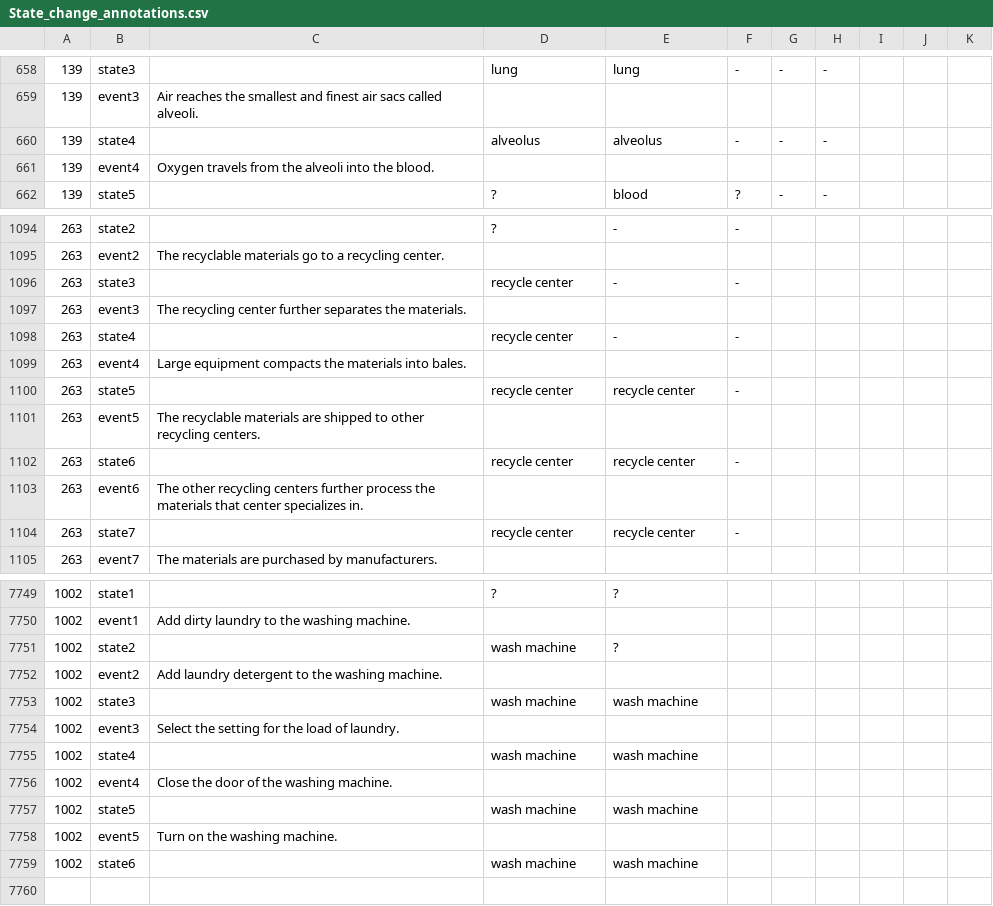
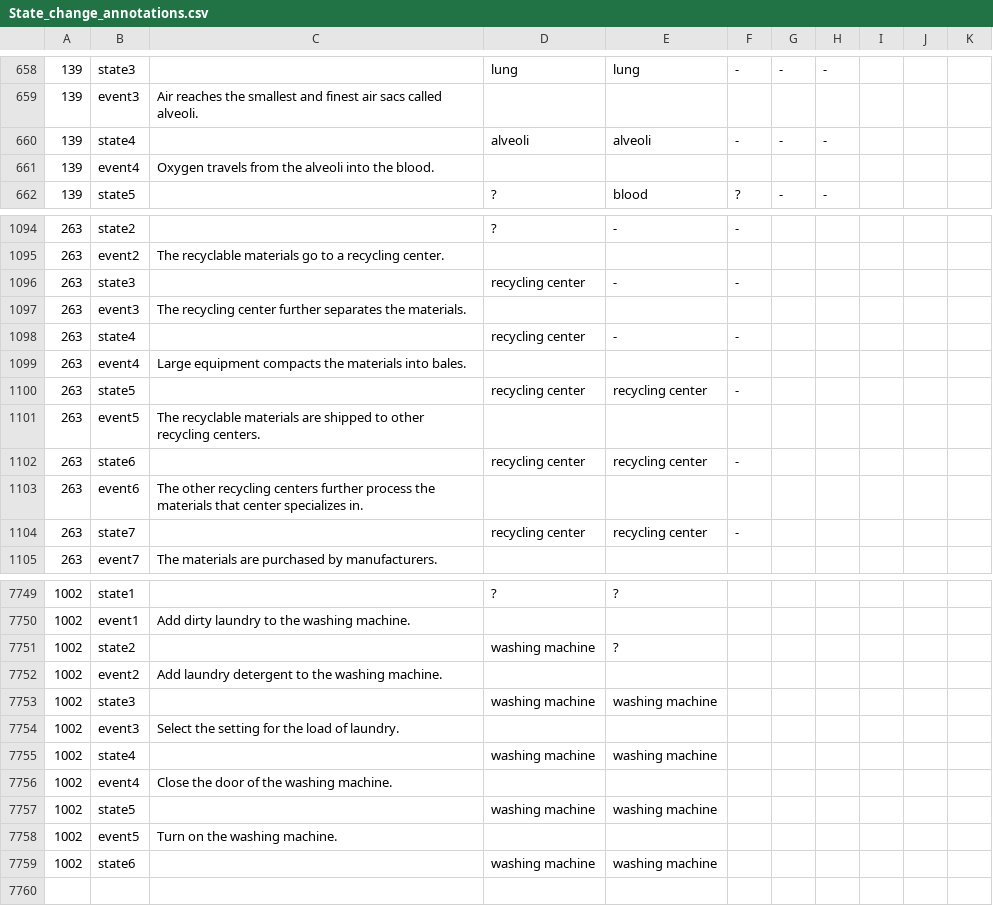
Before and after one commit to ytyz1307zzh/NCET-ProPara, a CSV file: data/State_change_annotations.csv, drawn as a sheet; only a part is shown, gaps mark what is left out; the diff covers the shown part only.

```diff
--- a/data/State_change_annotations.csv
+++ b/data/State_change_annotations.csv
@@ -659,3 +659,3 @@
 139,event3,Air reaches the smallest and finest air sacs called alveoli.,,,,,,,,
-139,state4,,alveolus,alveolus,-,-,-,,,
+139,state4,,alveoli,alveoli,-,-,-,,,
 139,event4,Oxygen travels from the alveoli into the blood.,,,,,,,,
@@ -1095,11 +1095,11 @@
 263,event2,The recyclable materials go to a recycling center.,,,,,,,,
-263,state3,,recycle center,-,-,,,,,
+263,state3,,recycling center,-,-,,,,,
 263,event3,The recycling center further separates the materials.,,,,,,,,
-263,state4,,recycle center,-,-,,,,,
+263,state4,,recycling center,-,-,,,,,
 263,event4,Large equipment compacts the materials into bales.,,,,,,,,
-263,state5,,recycle center,recycle center,-,,,,,
+263,state5,,recycling center,recycling center,-,,,,,
 263,event5,The recyclable materials are shipped to other recycling centers.,,,,,,,,
-263,state6,,recycle center,recycle center,-,,,,,
+263,state6,,recycling center,recycling center,-,,,,,
 263,event6,The other recycling centers further process the materials that center specializes in.,,,,,,,,
-263,state7,,recycle center,recycle center,-,,,,,
+263,state7,,recycling center,recycling center,-,,,,,
 263,event7,The materials are purchased by manufacturers.,,,,,,,,
@@ -7750,11 +7750,11 @@
 1002,event1,Add dirty laundry to the washing machine.,,,,,,,,
-1002,state2,,wash machine,?,,,,,,
+1002,state2,,washing machine,?,,,,,,
 1002,event2,Add laundry detergent to the washing machine.,,,,,,,,
-1002,state3,,wash machine,wash machine,,,,,,
+1002,state3,,washing machine,washing machine,,,,,,
 1002,event3,Select the setting for the load of laundry.,,,,,,,,
-1002,state4,,wash machine,wash machine,,,,,,
+1002,state4,,washing machine,washing machine,,,,,,
 1002,event4,Close the door of the washing machine.,,,,,,,,
-1002,state5,,wash machine,wash machine,,,,,,
+1002,state5,,washing machine,washing machine,,,,,,
 1002,event5,Turn on the washing machine.,,,,,,,,
-1002,state6,,wash machine,wash machine,,,,,,
+1002,state6,,washing machine,washing machine,,,,,,
 ,,,,,,,,,,
```
Also changed, not shown: 77 edited cells elsewhere in this file, 1 other file.
